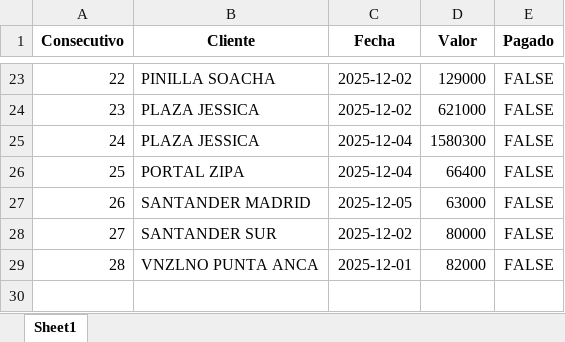
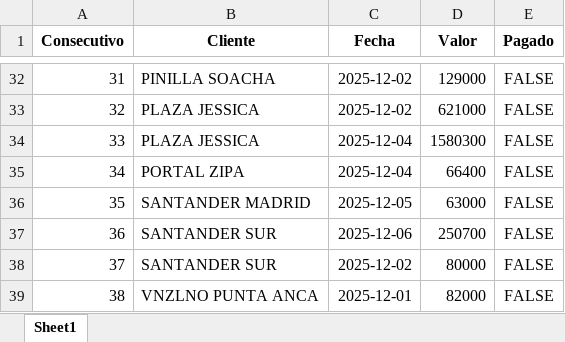
Before and after one commit to anggiemonteroariza-afk/App-Deudores-ED, an Excel workbook: DeudoresPrueba.xlsx, sheet Sheet1, drawn as a sheet; only a part is shown, gaps mark what is left out; values as stored, in another font and other column widths than the file's, no borders; the diff covers the shown part only; the diff names each change by its address in the sheet, - before the commit and + after, or states it on an @@ line.

```diff
--- a/DeudoresPrueba.xlsx (sheet Sheet1)
+++ b/DeudoresPrueba.xlsx (sheet Sheet1)
@@ column A (Consecutivo) renumbered from row 5 down @@
+row 37: 36 | SANTANDER SUR | 2025-12-06 | 250700 | FALSE
```
Also changed, not shown: 9 added rows, 1 moved row and 5 edited cells elsewhere in this sheet.
